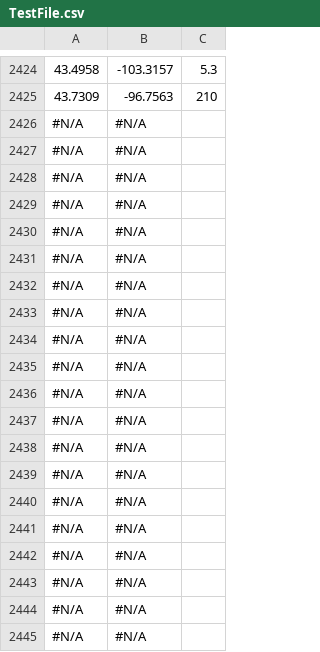
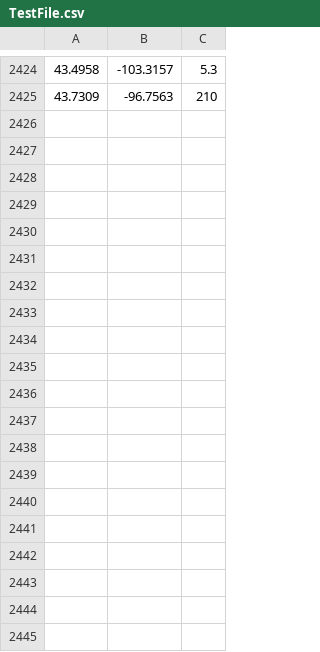
Before and after one commit to neil-dey/MCM2018, a CSV file: data/TestFile.csv, drawn as a sheet; only a part is shown, gaps mark what is left out; the diff covers the shown part only.

Commit message:
Actually fixed the N/A this time

```diff
--- a/data/TestFile.csv
+++ b/data/TestFile.csv
@@ -2425,21 +2425 @@
 43.7309,-96.7563,210
-#N/A,#N/A,
-#N/A,#N/A,
-#N/A,#N/A,
-#N/A,#N/A,
-#N/A,#N/A,
-#N/A,#N/A,
-#N/A,#N/A,
-#N/A,#N/A,
-#N/A,#N/A,
-#N/A,#N/A,
-#N/A,#N/A,
-#N/A,#N/A,
-#N/A,#N/A,
-#N/A,#N/A,
-#N/A,#N/A,
-#N/A,#N/A,
-#N/A,#N/A,
-#N/A,#N/A,
-#N/A,#N/A,
-#N/A,#N/A,
```
Also changed, not shown: 3 added rows and 24 removed rows elsewhere in this file.
